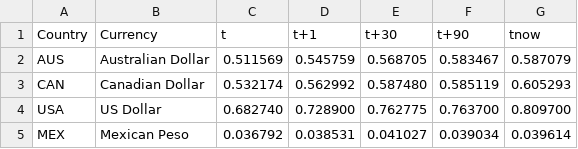
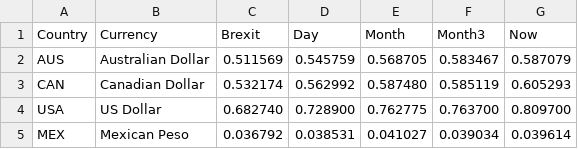
Before and after one commit to marcosss3/comp6234, a CSV file: resources/brexit_currencies.csv, drawn as a sheet; only a part is shown.

Commit message:
Map loaded with data

```diff
--- a/resources/brexit_currencies.csv
+++ b/resources/brexit_currencies.csv
@@ -1,2 +1,2 @@
-Country,Currency,t,t+1,t+30,t+90,tnow
+Country,Currency,Brexit,Day,Month,Month3,Now
 AUS,Australian Dollar,0.511569,0.545759,0.568705,0.583467,0.587079
```
Also changed, not shown: 2 other files.
